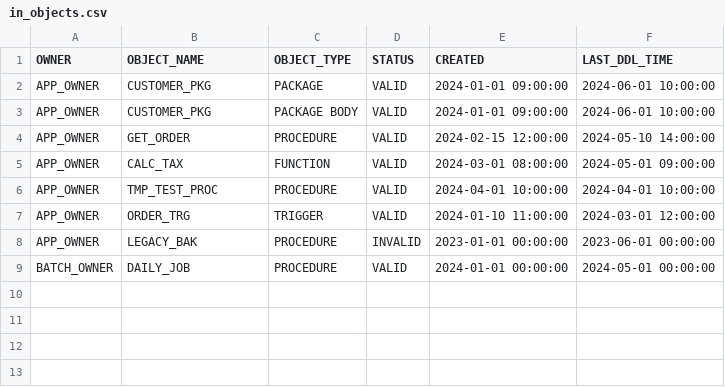
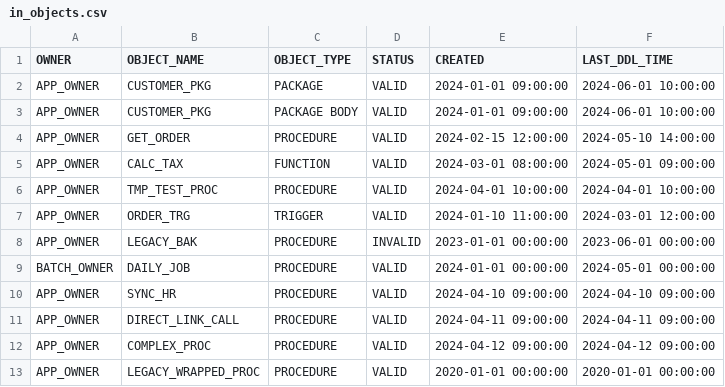
Before and after one commit to tuchy81/stored-procedure-analizer, a CSV file: examples/input/in_objects.csv, drawn as a sheet.

```diff
--- a/examples/input/in_objects.csv
+++ b/examples/input/in_objects.csv
@@ -9 +9,5 @@ APP_OWNER,LEGACY_BAK,PROCEDURE,INVALID,2023-01-01 00:00:00,2023-06-01 00:00:00
 BATCH_OWNER,DAILY_JOB,PROCEDURE,VALID,2024-01-01 00:00:00,2024-05-01 00:00:00
+APP_OWNER,SYNC_HR,PROCEDURE,VALID,2024-04-10 09:00:00,2024-04-10 09:00:00
+APP_OWNER,DIRECT_LINK_CALL,PROCEDURE,VALID,2024-04-11 09:00:00,2024-04-11 09:00:00
+APP_OWNER,COMPLEX_PROC,PROCEDURE,VALID,2024-04-12 09:00:00,2024-04-12 09:00:00
+APP_OWNER,LEGACY_WRAPPED_PROC,PROCEDURE,VALID,2020-01-01 00:00:00,2020-01-01 00:00:00
```
Also changed, not shown: examples/input/in_dependencies.csv, examples/input/in_source.csv, 23 other files.
